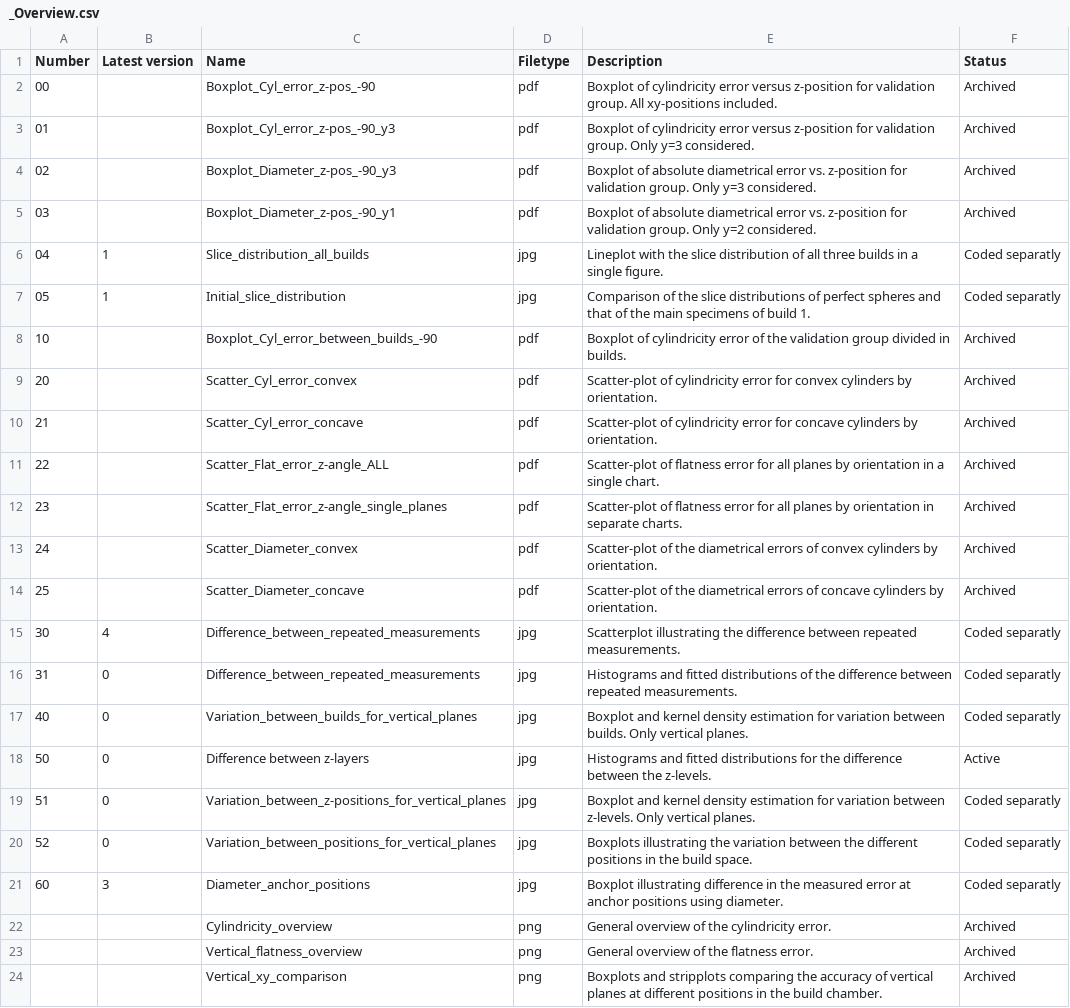
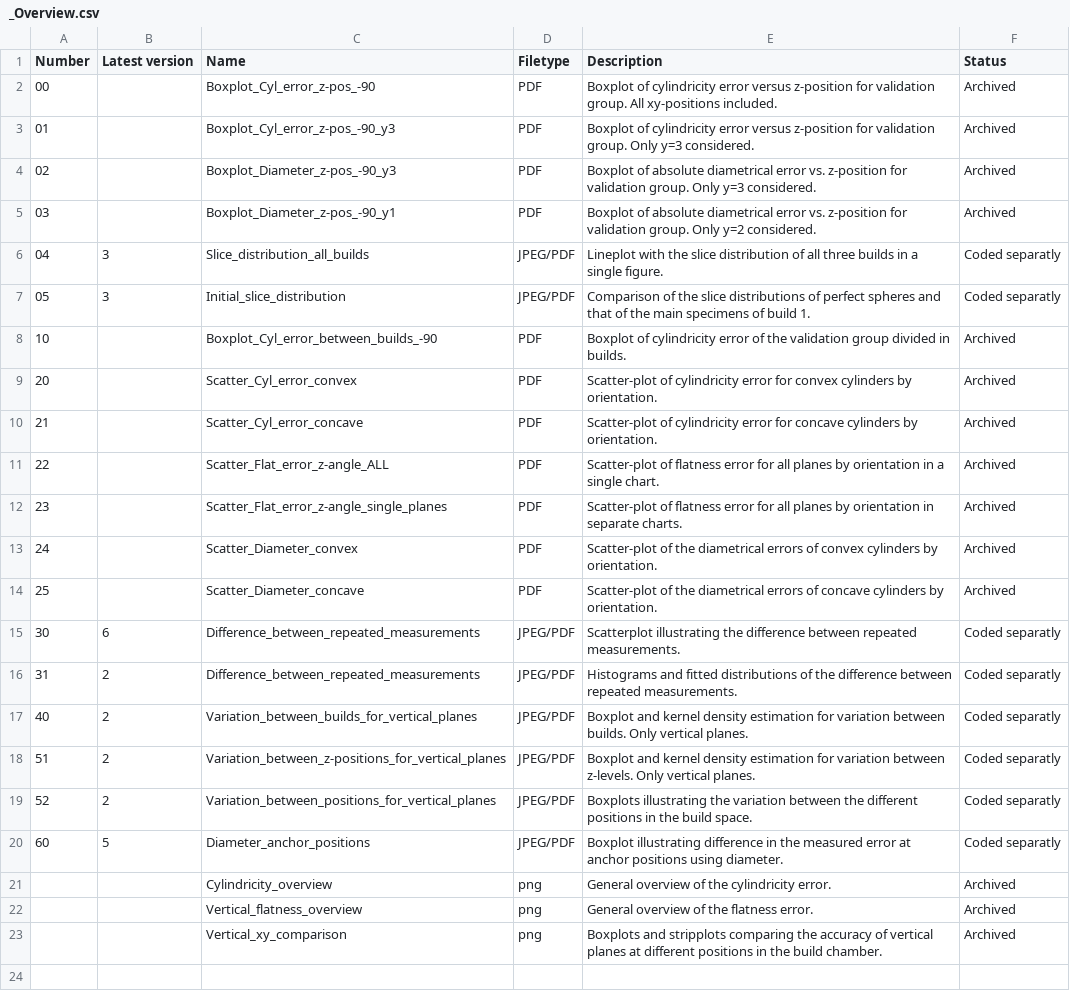
Before and after one commit to TheThorb/Leirmo_Exp1_Publication1, a CSV file: plots/_Overview.csv, drawn as a sheet.

Commit message:
Update to match final changes
Figures updated during the final proof reading of the manuscript lead to some updates. The overview has been update to reflect these changes.

```diff
--- a/plots/_Overview.csv
+++ b/plots/_Overview.csv
@@ -1,22 +1,21 @@
 Number,Latest version,Name,Filetype,Description,Status
-00,,Boxplot_Cyl_error_z-pos_-90,pdf,Boxplot of cylindricity error versus z-position for validation group. All xy-positions included.,Archived
-01,,Boxplot_Cyl_error_z-pos_-90_y3,pdf,Boxplot of cylindricity error versus z-position for validation group. Only y=3 considered.,Archived
-02,,Boxplot_Diameter_z-pos_-90_y3,pdf,Boxplot of absolute diametrical error vs. z-position for validation group. Only y=3 considered.,Archived
-03,,Boxplot_Diameter_z-pos_-90_y1,pdf,Boxplot of absolute diametrical error vs. z-position for validation group. Only y=2 considered.,Archived
-04,1,Slice_distribution_all_builds,jpg,Lineplot with the slice distribution of all three builds in a single figure.,Coded separatly
-05,1,Initial_slice_distribution,jpg,Comparison of the slice distributions of perfect spheres and that of the main specimens of build 1.,Coded separatly
-10,,Boxplot_Cyl_error_between_builds_-90,pdf,Boxplot of cylindricity error of the validation group divided in builds.,Archived
-20,,Scatter_Cyl_error_convex,pdf,Scatter-plot of cylindricity error for convex cylinders by orientation.,Archived
-21,,Scatter_Cyl_error_concave,pdf,Scatter-plot of cylindricity error for concave cylinders by orientation.,Archived
-22,,Scatter_Flat_error_z-angle_ALL,pdf,Scatter-plot of flatness error for all planes by orientation in a single chart.,Archived
-23,,Scatter_Flat_error_z-angle_single_planes,pdf,Scatter-plot of flatness error for all planes by orientation in separate charts.,Archived
-24,,Scatter_Diameter_convex,pdf,Scatter-plot of the diametrical errors of convex cylinders by orientation.,Archived
-25,,Scatter_Diameter_concave,pdf,Scatter-plot of the diametrical errors of concave cylinders by orientation.,Archived
-30,4,Difference_between_repeated_measurements,jpg,Scatterplot illustrating the difference between repeated measurements.,Coded separatly
-31,0,Difference_between_repeated_measurements,jpg,Histograms and fitted distributions of the difference between repeated measurements.,Coded separatly
-40,0,Variation_between_builds_for_vertical_planes,jpg,Boxplot and kernel density estimation for variation between builds. Only vertical planes.,Coded separatly
-50,0,Difference between z-layers,jpg,Histograms and fitted distributions for the difference between the z-levels.,Active
-51,0,Variation_between_z-positions_for_vertical_planes,jpg,Boxplot and kernel density estimation for variation between z-levels. Only vertical planes.,Coded separatly
-52,0,Variation_between_positions_for_vertical_planes,jpg,Boxplots illustrating the variation between the different positions in the build space.,Coded separatly
-60,3,Diameter_anchor_positions,jpg,Boxplot illustrating difference in the measured error at anchor positions using diameter.,Coded separatly
+00,,Boxplot_Cyl_error_z-pos_-90,PDF,Boxplot of cylindricity error versus z-position for validation group. All xy-positions included.,Archived
+01,,Boxplot_Cyl_error_z-pos_-90_y3,PDF,Boxplot of cylindricity error versus z-position for validation group. Only y=3 considered.,Archived
+02,,Boxplot_Diameter_z-pos_-90_y3,PDF,Boxplot of absolute diametrical error vs. z-position for validation group. Only y=3 considered.,Archived
+03,,Boxplot_Diameter_z-pos_-90_y1,PDF,Boxplot of absolute diametrical error vs. z-position for validation group. Only y=2 considered.,Archived
+04,3,Slice_distribution_all_builds,JPEG/PDF,Lineplot with the slice distribution of all three builds in a single figure.,Coded separatly
+05,3,Initial_slice_distribution,JPEG/PDF,Comparison of the slice distributions of perfect spheres and that of the main specimens of build 1.,Coded separatly
+10,,Boxplot_Cyl_error_between_builds_-90,PDF,Boxplot of cylindricity error of the validation group divided in builds.,Archived
+20,,Scatter_Cyl_error_convex,PDF,Scatter-plot of cylindricity error for convex cylinders by orientation.,Archived
+21,,Scatter_Cyl_error_concave,PDF,Scatter-plot of cylindricity error for concave cylinders by orientation.,Archived
+22,,Scatter_Flat_error_z-angle_ALL,PDF,Scatter-plot of flatness error for all planes by orientation in a single chart.,Archived
+23,,Scatter_Flat_error_z-angle_single_planes,PDF,Scatter-plot of flatness error for all planes by orientation in separate charts.,Archived
+24,,Scatter_Diameter_convex,PDF,Scatter-plot of the diametrical errors of convex cylinders by orientation.,Archived
+25,,Scatter_Diameter_concave,PDF,Scatter-plot of the diametrical errors of concave cylinders by orientation.,Archived
+30,6,Difference_between_repeated_measurements,JPEG/PDF,Scatterplot illustrating the difference between repeated measurements.,Coded separatly
+31,2,Difference_between_repeated_measurements,JPEG/PDF,Histograms and fitted distributions of the difference between repeated measurements.,Coded separatly
+40,2,Variation_between_builds_for_vertical_planes,JPEG/PDF,Boxplot and kernel density estimation for variation between builds. Only vertical planes.,Coded separatly
+51,2,Variation_between_z-positions_for_vertical_planes,JPEG/PDF,Boxplot and kernel density estimation for variation between z-levels. Only vertical planes.,Coded separatly
+52,2,Variation_between_positions_for_vertical_planes,JPEG/PDF,Boxplots illustrating the variation between the different positions in the build space.,Coded separatly
+60,5,Diameter_anchor_positions,JPEG/PDF,Boxplot illustrating difference in the measured error at anchor positions using diameter.,Coded separatly
 ,,Cylindricity_overview,png,General overview of the cylindricity error.,Archived
```
